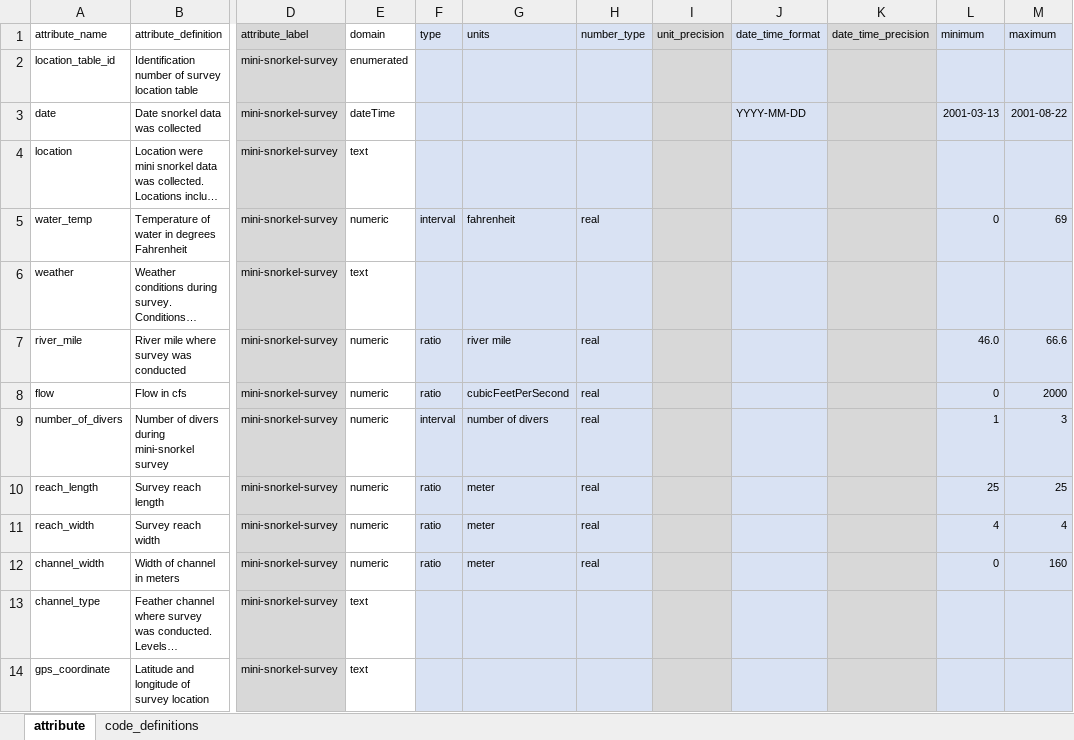
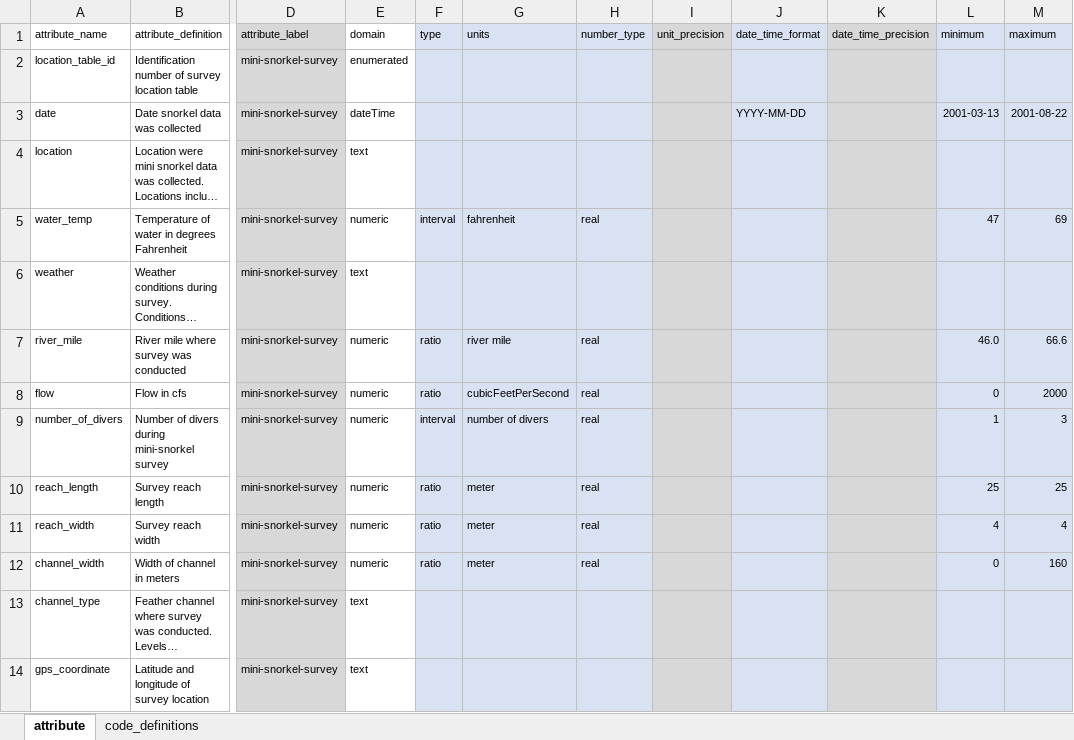
Before and after one commit to FlowWest/feather-mini-snorkel, an Excel workbook: data-raw/metadata/feather_survey_locations_metadata.xlsx, sheet attribute, drawn as a sheet; only a part is shown, gaps mark what is left out; long unchanged cells end in …; values as stored, in another font and other column widths than the file's, no borders; the diff names each change by its address in the sheet, - before the commit and + after, or states it on an @@ line.

```diff
--- a/data-raw/metadata/feather_survey_locations_metadata.xlsx (sheet attribute)
+++ b/data-raw/metadata/feather_survey_locations_metadata.xlsx (sheet attribute)
-L5 (minimum): 0
+L5 (minimum): 47
```
Also changed, not shown: 1 other file.
